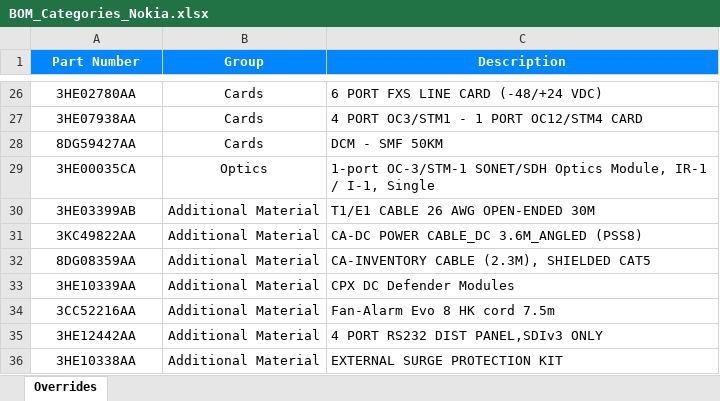
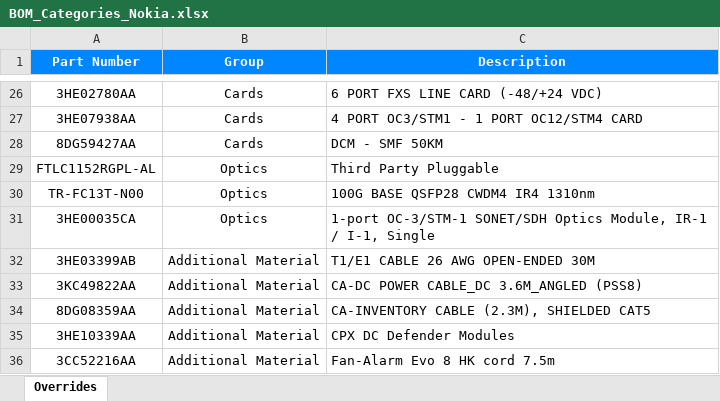
Before and after one commit to Chees3loaf/LAMIS, an Excel workbook: data/BOM_Categories_Nokia.xlsx, sheet Overrides, drawn as a sheet; only a part is shown, gaps mark what is left out; the shorter side is filled out with more unchanged rows; values as stored, in another font and other column widths than the file's, no borders; the diff names each change by its address in the sheet, - before the commit and + after, or states it on an @@ line.

```diff
--- a/data/BOM_Categories_Nokia.xlsx (sheet Overrides)
+++ b/data/BOM_Categories_Nokia.xlsx (sheet Overrides)
+row 29: FTLC1152RGPL-AL | Optics | Third Party Pluggable
+row 30: TR-FC13T-N00 | Optics | 100G BASE QSFP28 CWDM4 IR4 1310nm
```
Also changed, not shown: 12 other files.
